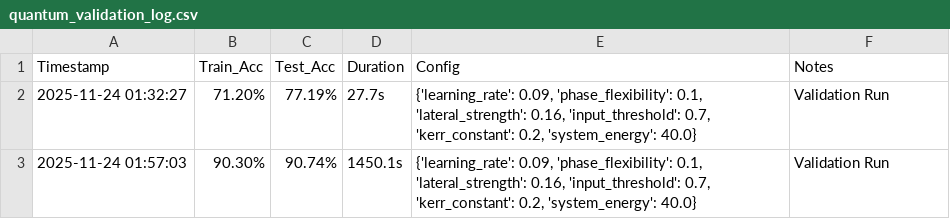
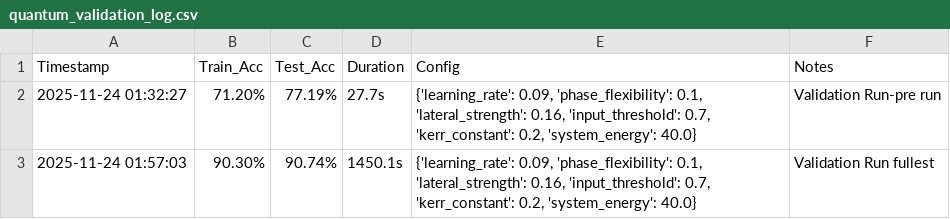
Before and after one commit to max-wilson93/quantum-cortex, a CSV file: quantum_validation_log.csv, drawn as a sheet.

Commit message:
Update quantum_validation_log.csv

```diff
--- a/quantum_validation_log.csv
+++ b/quantum_validation_log.csv
@@ -1,3 +1,3 @@
 Timestamp,Train_Acc,Test_Acc,Duration,Config,Notes
-2025-11-24 01:32:27,71.20%,77.19%,27.7s,"{'learning_rate': 0.09, 'phase_flexibility': 0.1, 'lateral_strength': 0.16, 'input_threshold': 0.7, 'kerr_constant': 0.2, 'system_energy': 40.0}",Validation Run
-2025-11-24 01:57:03,90.30%,90.74%,1450.1s,"{'learning_rate': 0.09, 'phase_flexibility': 0.1, 'lateral_strength': 0.16, 'input_threshold': 0.7, 'kerr_constant': 0.2, 'system_energy': 40.0}",Validation Run
+2025-11-24 01:32:27,71.20%,77.19%,27.7s,"{'learning_rate': 0.09, 'phase_flexibility': 0.1, 'lateral_strength': 0.16, 'input_threshold': 0.7, 'kerr_constant': 0.2, 'system_energy': 40.0}",Validation Run-pre run
+2025-11-24 01:57:03,90.30%,90.74%,1450.1s,"{'learning_rate': 0.09, 'phase_flexibility': 0.1, 'lateral_strength': 0.16, 'input_threshold': 0.7, 'kerr_constant': 0.2, 'system_energy': 40.0}",Validation Run fullest
```
